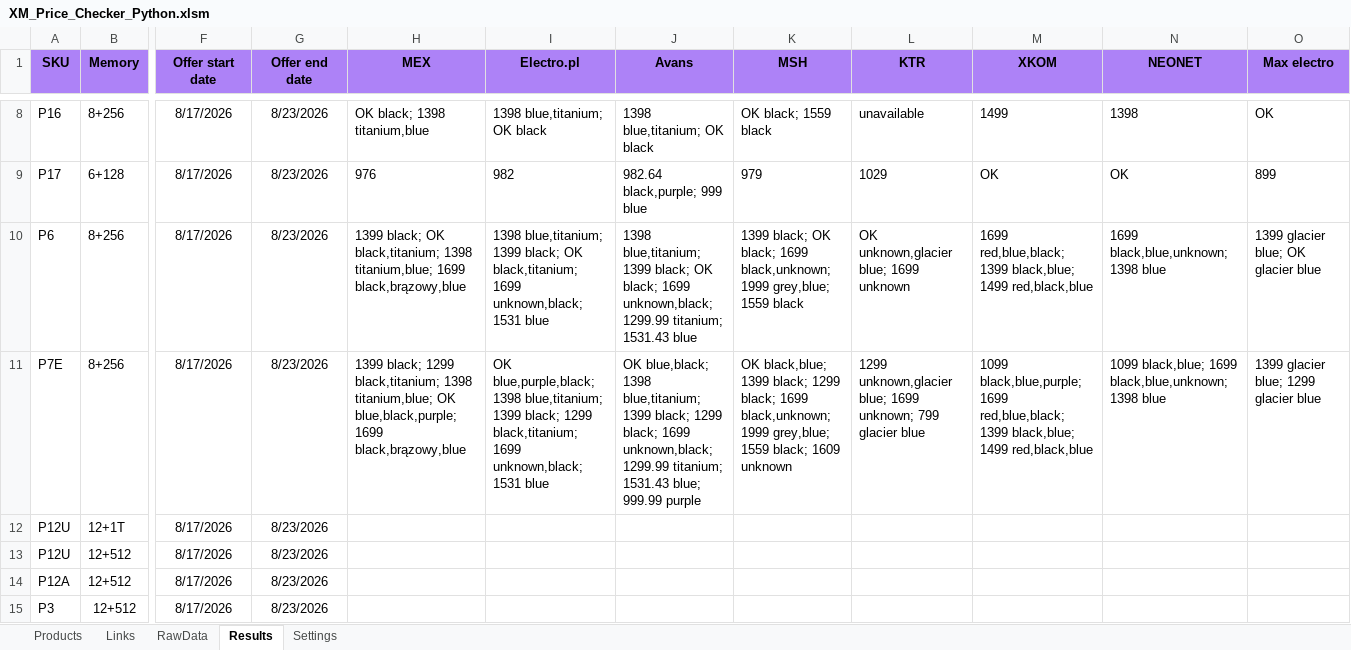
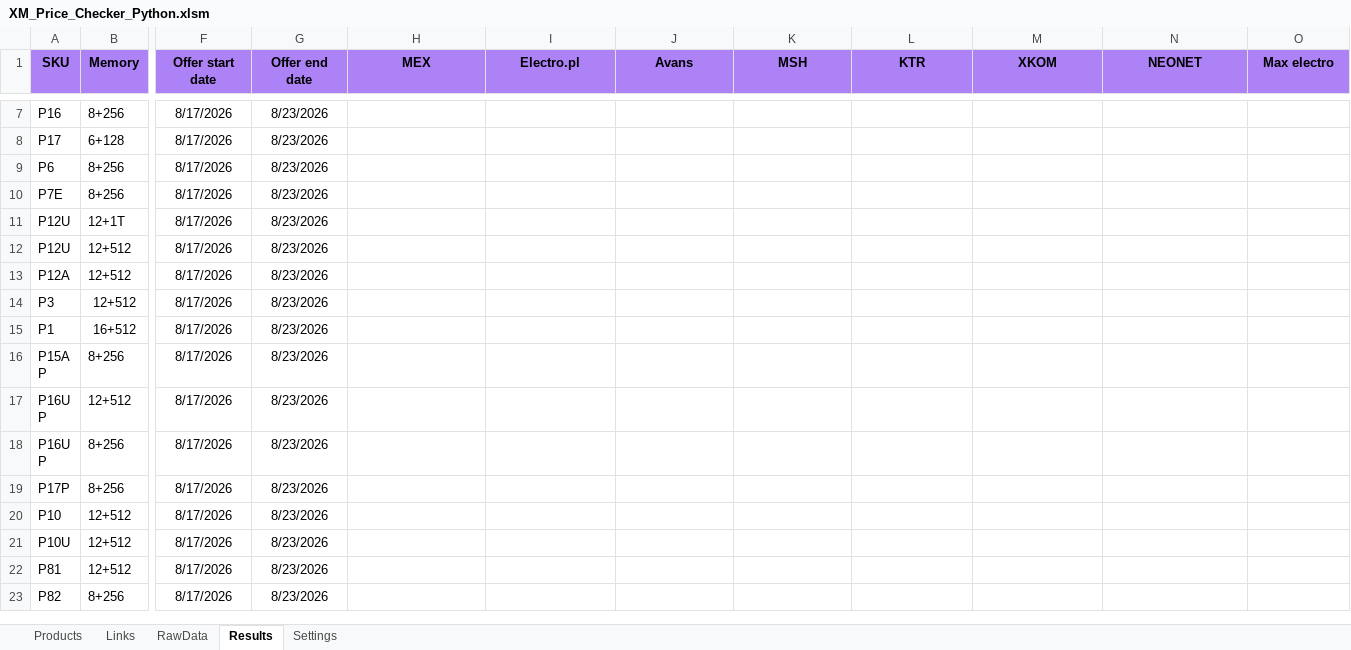
Before and after one commit to GarlieLi/XM_Price_Checker, an Excel workbook: XM_Price_Checker_Python.xlsm, sheet Results, drawn as a sheet; only a part is shown, gaps mark what is left out; the shorter side is filled out with more unchanged rows; values as stored, in another font and other column widths than the file's, no borders; addresses are those after the commit; the diff covers the shown part only; the diff names each change by its address in the sheet, - before the commit and + after, or states it on an @@ line.

```diff
--- a/XM_Price_Checker_Python.xlsm (sheet Results)
+++ b/XM_Price_Checker_Python.xlsm (sheet Results)
-H7 (MEX): OK black; 1398 titanium,blue
+H7 (MEX): (empty)
-I7 (Electro.pl): 1398 blue,titanium; OK black
+I7 (Electro.pl): (empty)
-J7 (Avans): 1398 blue,titanium; OK black
+J7 (Avans): (empty)
-K7 (MSH): OK black; 1559 black
+K7 (MSH): (empty)
-L7 (KTR): unavailable
+L7 (KTR): (empty)
-M7 (XKOM): 1499
+M7 (XKOM): (empty)
-N7 (NEONET): 1398
+N7 (NEONET): (empty)
-O7 (Max electro): OK
+O7 (Max electro): (empty)
-H8 (MEX): 976
+H8 (MEX): (empty)
-I8 (Electro.pl): 982
+I8 (Electro.pl): (empty)
-J8 (Avans): 982.64 black,purple; 999 blue
+J8 (Avans): (empty)
-K8 (MSH): 979
+K8 (MSH): (empty)
-L8 (KTR): 1029
+L8 (KTR): (empty)
-M8 (XKOM): OK
+M8 (XKOM): (empty)
-N8 (NEONET): OK
+N8 (NEONET): (empty)
-O8 (Max electro): 899
+O8 (Max electro): (empty)
-H9 (MEX): 1399 black; OK black,titanium; 1398 titanium,blue; 1699 black,brązowy,blue
+H9 (MEX): (empty)
-I9 (Electro.pl): 1398 blue,titanium; 1399 black; OK black,titanium; 1699 unknown,black; 1531 blue
+I9 (Electro.pl): (empty)
-J9 (Avans): 1398 blue,titanium; 1399 black; OK black; 1699 unknown,black; 1299.99 titanium; 1531.43 blue
+J9 (Avans): (empty)
-K9 (MSH): 1399 black; OK black; 1699 black,unknown; 1999 grey,blue; 1559 black
+K9 (MSH): (empty)
-L9 (KTR): OK unknown,glacier blue; 1699 unknown
+L9 (KTR): (empty)
-M9 (XKOM): 1699 red,blue,black; 1399 black,blue; 1499 red,black,blue
+M9 (XKOM): (empty)
-N9 (NEONET): 1699 black,blue,unknown; 1398 blue
+N9 (NEONET): (empty)
-O9 (Max electro): 1399 glacier blue; OK glacier blue
+O9 (Max electro): (empty)
-H10 (MEX): 1399 black; 1299 black,titanium; 1398 titanium,blue; OK blue,black,purple; 1699 black,brązowy,blue
+H10 (MEX): (empty)
-I10 (Electro.pl): OK blue,purple,black; 1398 blue,titanium; 1399 black; 1299 black,titanium; 1699 unknown,black; 1531 blue
+I10 (Electro.pl): (empty)
-J10 (Avans): OK blue,black; 1398 blue,titanium; 1399 black; 1299 black; 1699 unknown,black; 1299.99 titanium; 1531.43 blue; 999.99 purple
+J10 (Avans): (empty)
-K10 (MSH): OK black,blue; 1399 black; 1299 black; 1699 black,unknown; 1999 grey,blue; 1559 black; 1609 unknown
+K10 (MSH): (empty)
-L10 (KTR): 1299 unknown,glacier blue; 1699 unknown; 799 glacier blue
+L10 (KTR): (empty)
-M10 (XKOM): 1099 black,blue,purple; 1699 red,blue,black; 1399 black,blue; 1499 red,black,blue
+M10 (XKOM): (empty)
-N10 (NEONET): 1099 black,blue; 1699 black,blue,unknown; 1398 blue
+N10 (NEONET): (empty)
-O10 (Max electro): 1399 glacier blue; 1299 glacier blue
+O10 (Max electro): (empty)
```
Also changed, not shown: 2 added rows, 3 removed rows and 23 edited cells elsewhere in this sheet, sheet RawData, sheet Links, sheet Products, 2 other files.
